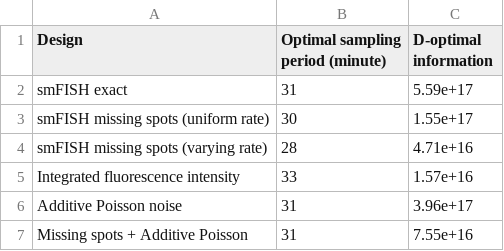
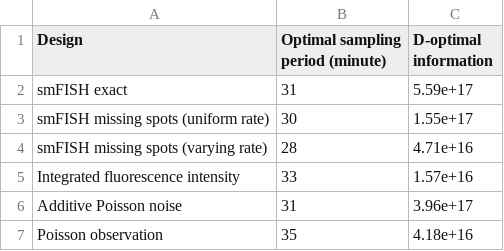
Before and after one commit to voduchuy/NoisyMeasurementFIM, a CSV file: bursting_gene/tables/bursting_designs.csv, drawn as a sheet.

Commit message:
Add more details to bursting gene figures and tables

```diff
--- a/bursting_gene/tables/bursting_designs.csv
+++ b/bursting_gene/tables/bursting_designs.csv
@@ -6,2 +6,2 @@ Integrated fluorescence intensity,33,1.57e+16
 Additive Poisson noise,31,3.96e+17
-Missing spots + Additive Poisson,31,7.55e+16
+Poisson observation,35,4.18e+16
```
Also changed, not shown: 11 other files.
